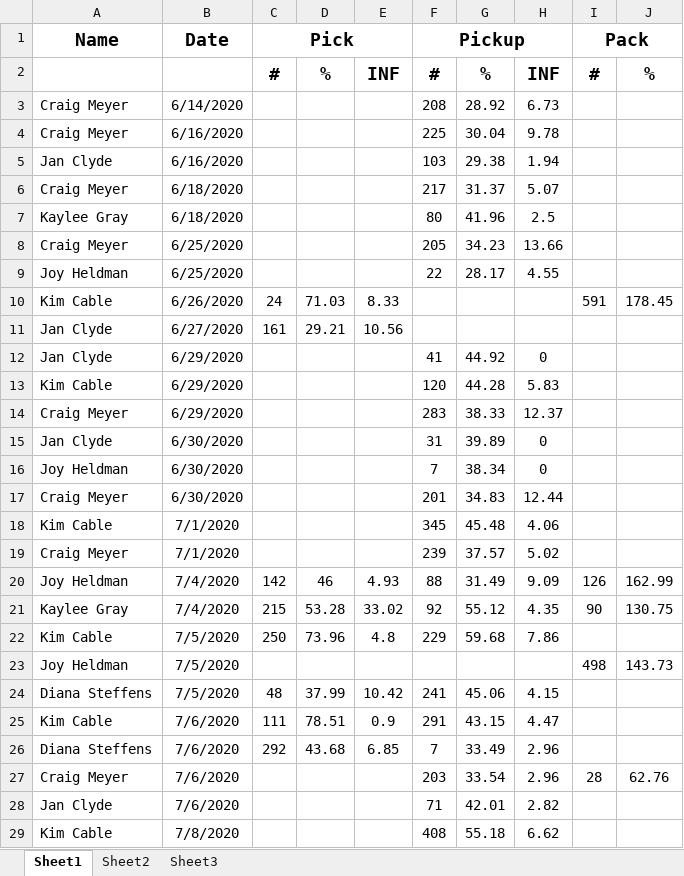
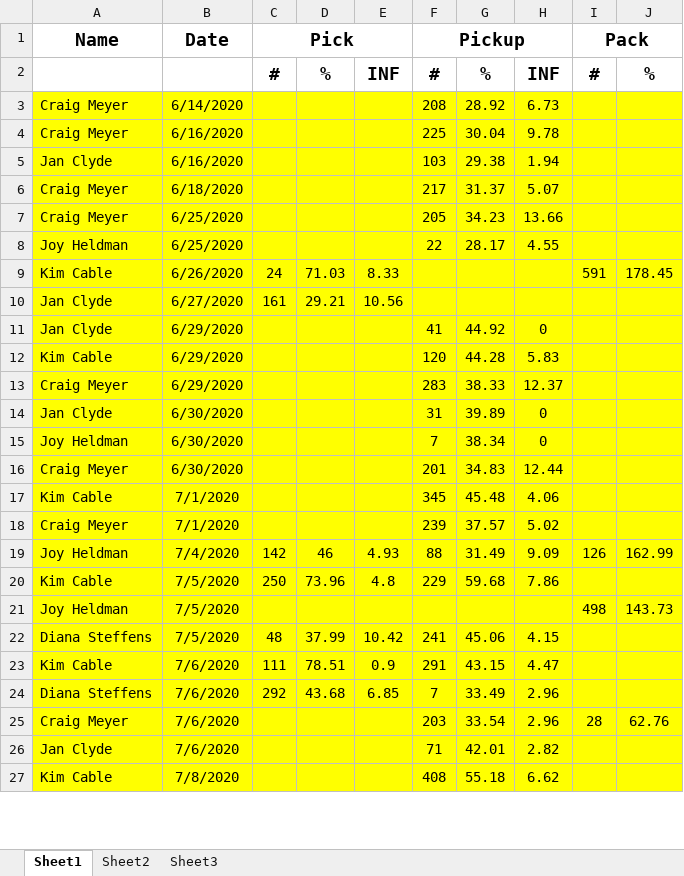
Before and after one commit to cableredi/fulfillment, an Excel workbook: Stats.xlsx, sheet Sheet1, drawn as a sheet; only a part is shown; values as stored, in another font and other column widths than the file's, no borders; removed rows and columns are numbered as before the commit, all else as after; the diff covers the shown part only; the diff names each change by its address in the sheet, - before the commit and + after, or states it on an @@ line.

```diff
--- a/Stats.xlsx (sheet Sheet1)
+++ b/Stats.xlsx (sheet Sheet1)
-A3:J6 fill: none
+A3:J6 fill: #FFFF00
-row 7: Kaylee Gray | 6/18/2020 |  |  |  | 80 | 41.96 | 2.5
-A7:J19 fill: none
+A7:J19 fill: #FFFF00
-row 21: Kaylee Gray | 7/4/2020 | 215 | 53.28 | 33.02 | 92 | 55.12 | 4.35 | 90 | 130.75
-A20:J27 fill: none
+A20:J27 fill: #FFFF00
```
Also changed, not shown: 11 added rows and cell formats elsewhere in this sheet, 30 other files.
